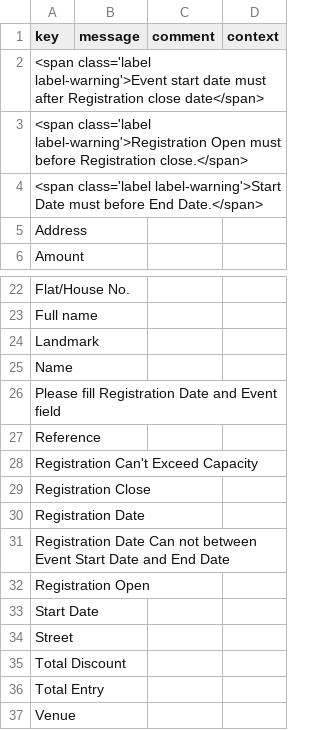
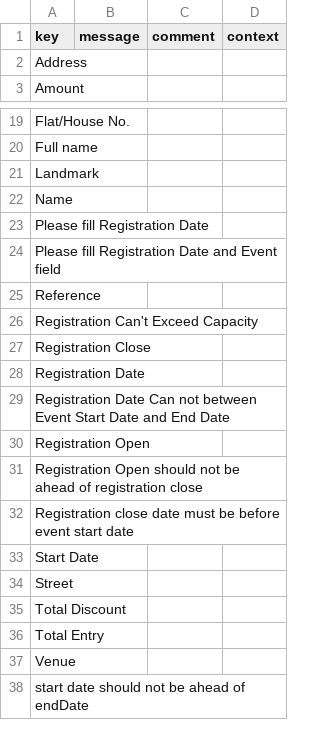
Before and after one commit to ParvejLeelgar25/event-registration, a CSV file: modules/event-registration-module/src/main/resources/i18n/messages.csv, drawn as a sheet; only a part is shown, gaps mark what is left out.

```diff
--- a/modules/event-registration-module/src/main/resources/i18n/messages.csv
+++ b/modules/event-registration-module/src/main/resources/i18n/messages.csv
@@ -1,5 +1,2 @@
 "key","message","comment","context"
-"<span class='label label-warning'>Event start date must after Registration close date</span>",,,
-"<span class='label label-warning'>Registration Open must before Registration close.</span>",,,
-"<span class='label label-warning'>Start Date must before End Date.</span>",,,
 "Address",,,
@@ -25,2 +22,3 @@
 "Name",,,
+"Please fill Registration Date",,,
 "Please fill Registration Date and Event field",,,
@@ -32,2 +30,4 @@
 "Registration Open",,,
+"Registration Open should not be ahead of registration close",,,
+"Registration close date must be before event start date",,,
 "Start Date",,,
@@ -37 +37,2 @@
 "Venue",,,
+"start date should not be ahead of endDate",,,
```
Also changed, not shown: modules/event-registration-module/src/main/resources/i18n/messages_en.csv, modules/event-registration-module/src/main/resources/i18n/messages_fr.csv, 4 other files.
